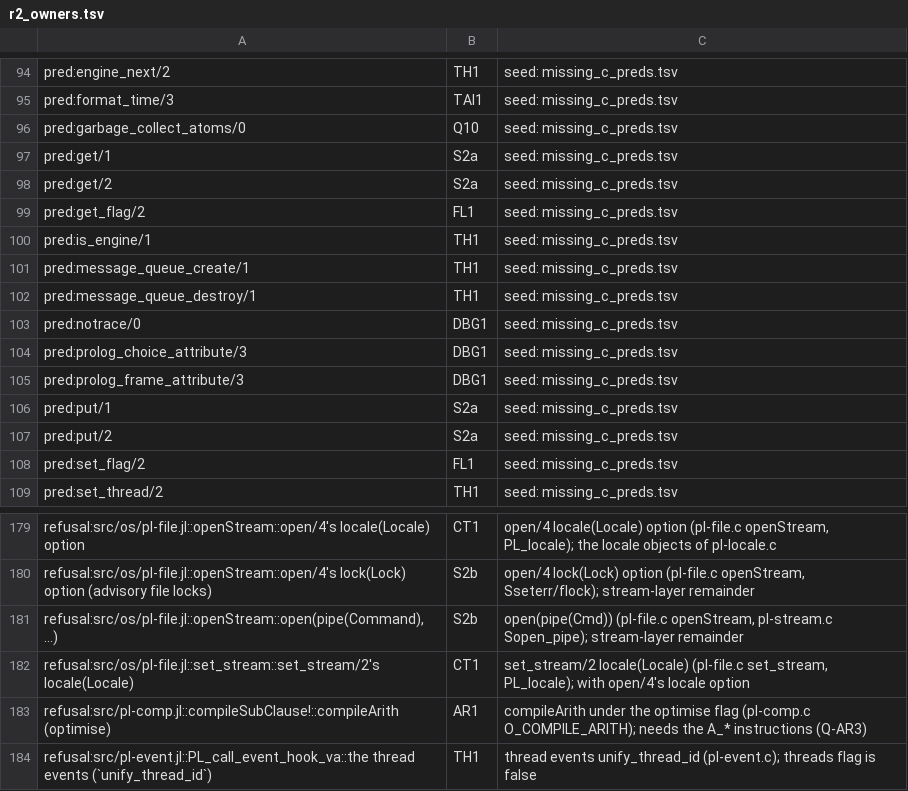
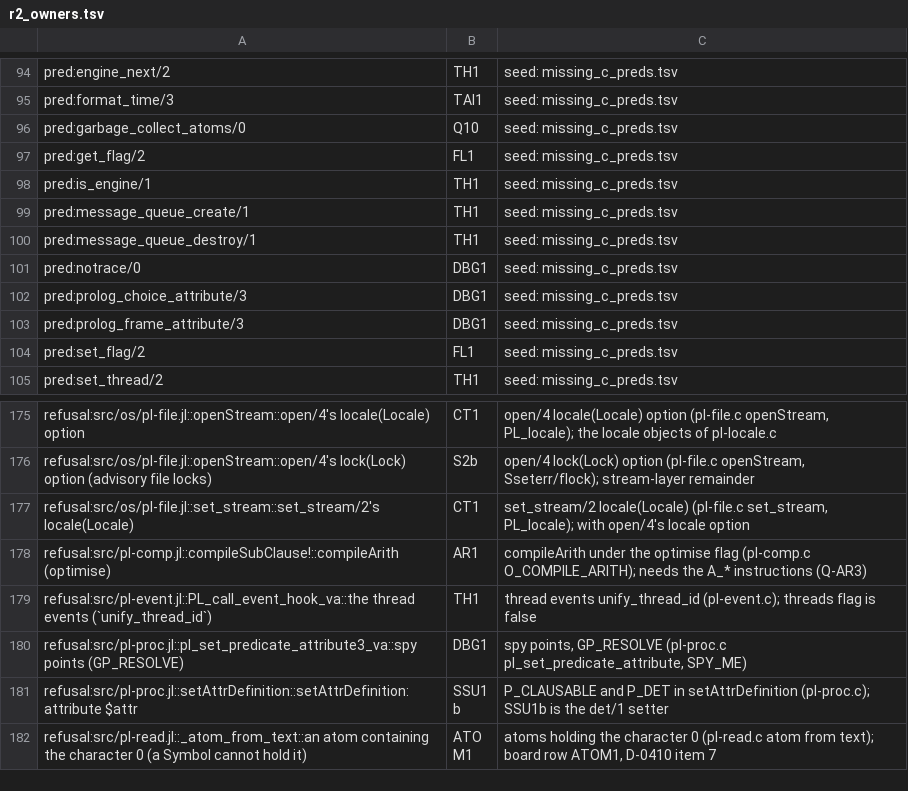
Before and after one commit to CognitiveSubstratesAI/LogicKernel, a TSV file: docs/r2_owners.tsv, drawn as a sheet; only a part is shown, gaps mark what is left out; the shorter side is filled out with more unchanged rows.

```diff
--- a/docs/r2_owners.tsv
+++ b/docs/r2_owners.tsv
@@ -96,4 +96,2 @@ pred:format_time/3	TAI1	seed: missing_c_preds.tsv
 pred:garbage_collect_atoms/0	Q10	seed: missing_c_preds.tsv
-pred:get/1	S2a	seed: missing_c_preds.tsv
-pred:get/2	S2a	seed: missing_c_preds.tsv
 pred:get_flag/2	FL1	seed: missing_c_preds.tsv
@@ -105,4 +103,2 @@ pred:prolog_choice_attribute/3	DBG1	seed: missing_c_preds.tsv
 pred:prolog_frame_attribute/3	DBG1	seed: missing_c_preds.tsv
-pred:put/1	S2a	seed: missing_c_preds.tsv
-pred:put/2	S2a	seed: missing_c_preds.tsv
 pred:set_flag/2	FL1	seed: missing_c_preds.tsv
@@ -180,3 +176,2 @@ refusal:src/os/pl-file.jl::openStream::open/4's locale(Locale) option	CT1	open/4
 refusal:src/os/pl-file.jl::openStream::open/4's lock(Lock) option (advisory file locks)	S2b	open/4 lock(Lock) option (pl-file.c openStream, Sseterr/flock); stream-layer remainder
-refusal:src/os/pl-file.jl::openStream::open(pipe(Command), …)	S2b	open(pipe(Cmd)) (pl-file.c openStream, pl-stream.c Sopen_pipe); stream-layer remainder
 refusal:src/os/pl-file.jl::set_stream::set_stream/2's locale(Locale)	CT1	set_stream/2 locale(Locale) (pl-file.c set_stream, PL_locale); with open/4's locale option
```
